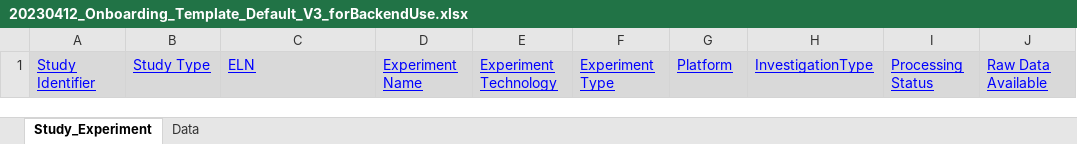
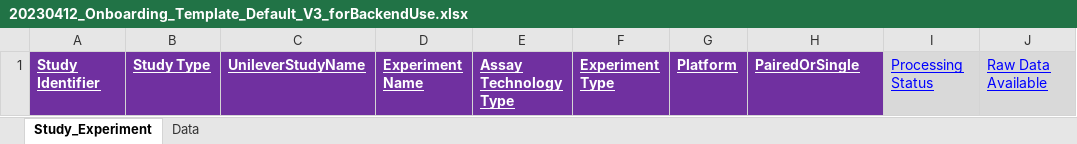
Before and after one commit to raktim2801/EGcore_Migration_script, an Excel workbook: input_blank/20230412_Onboarding_Template_Default_V3_forBackendUse.xlsx, sheet Study_Experiment, drawn as a sheet; values as stored, in another font and other column widths than the file's, no borders; the diff names each change by its address in the sheet, - before the commit and + after, or states it on an @@ line.

```diff
--- a/input_blank/20230412_Onboarding_Template_Default_V3_forBackendUse.xlsx (sheet Study_Experiment)
+++ b/input_blank/20230412_Onboarding_Template_Default_V3_forBackendUse.xlsx (sheet Study_Experiment)
@@ A1:H1 fill: #D9D9D9 → #7030A0, bold: off → on, text colour: #0000FF → #FFFFFF @@
-C1: ELN
+C1: UnileverStudyName
-E1: Experiment Technology
+E1: Assay Technology Type
-H1: InvestigationType
+H1: PairedOrSingle
```
Also changed, not shown: sheet Data, input_blank/EGCORE_StudyName_Mapping_REVISED3.xlsx, 2 other files.
